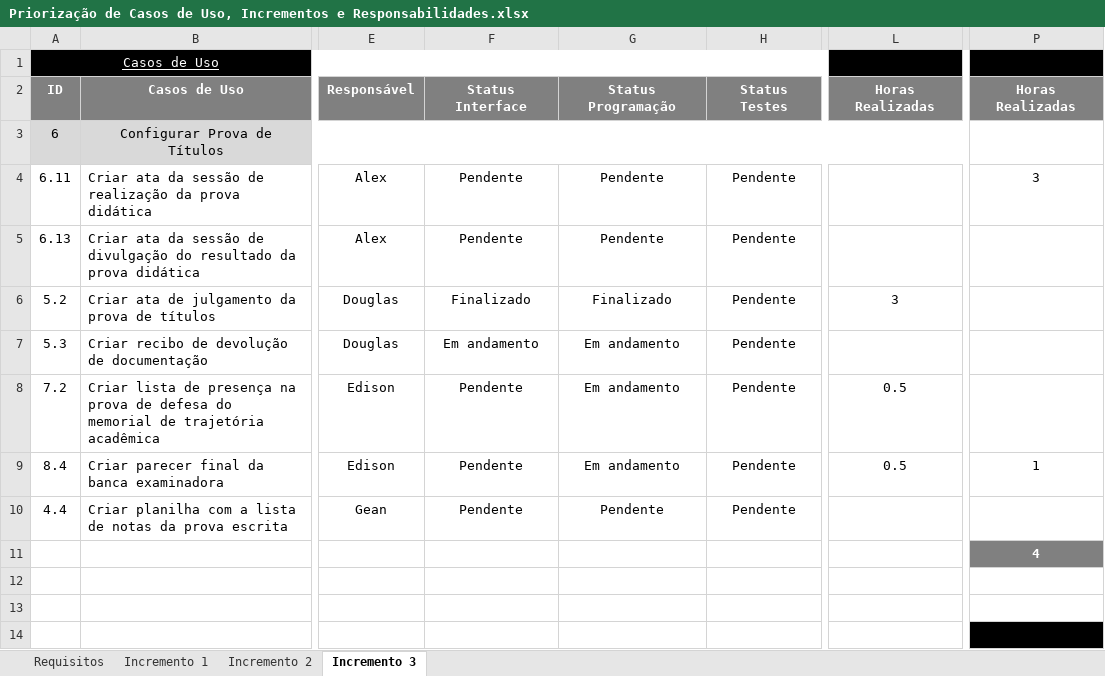
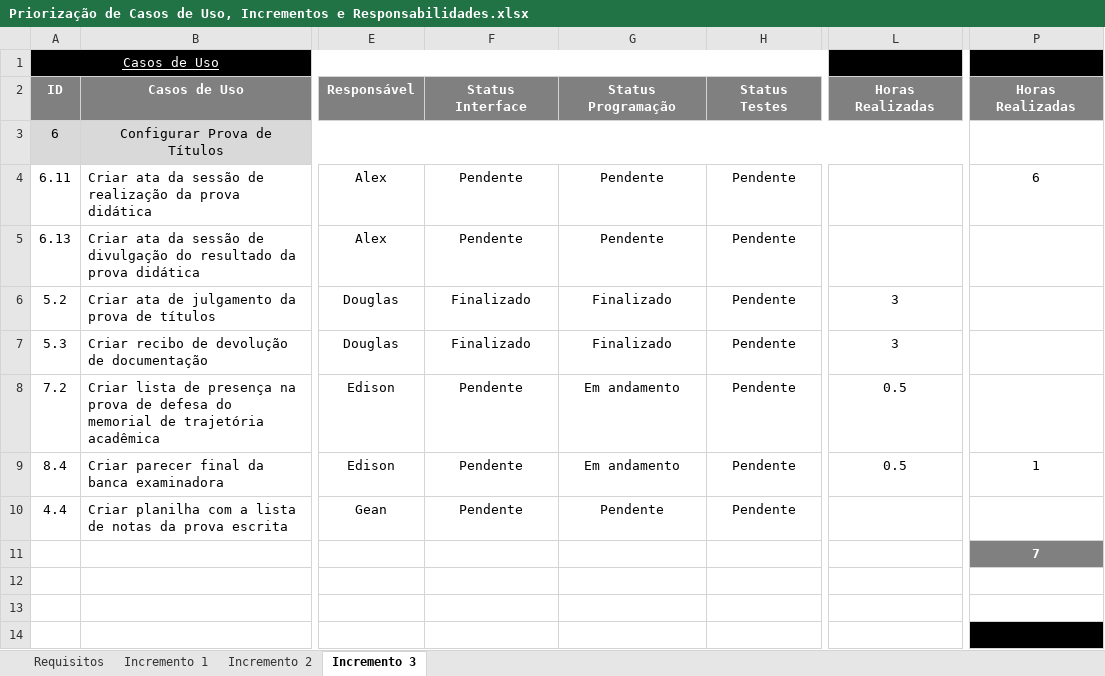
Before and after one commit to gustavosrodrigues/EvolucaoGCP, an Excel workbook: Priorização de Casos de Uso, Incrementos e Responsabilidades.xlsx, sheet Incremento 3, drawn as a sheet; only a part is shown, gaps mark what is left out; values as stored, in another font and other column widths than the file's, no borders; the diff names each change by its address in the sheet, - before the commit and + after, or states it on an @@ line.

Commit message:
[Douglas Giordano] - Atualizado planilha de responsabilidades e refatorado recibo de devolução de documentação.

```diff
--- a/Priorização de Casos de Uso, Incrementos e Responsabilidades.xlsx (sheet Incremento 3)
+++ b/Priorização de Casos de Uso, Incrementos e Responsabilidades.xlsx (sheet Incremento 3)
-P4: 3
+P4: 6
-F7: Em andamento
+F7: Finalizado
-G7: Em andamento
+G7: Finalizado
-L7: (empty)
+L7: 3
-P11: 4
+P11: 7
```
Also changed, not shown: 3 other files.
